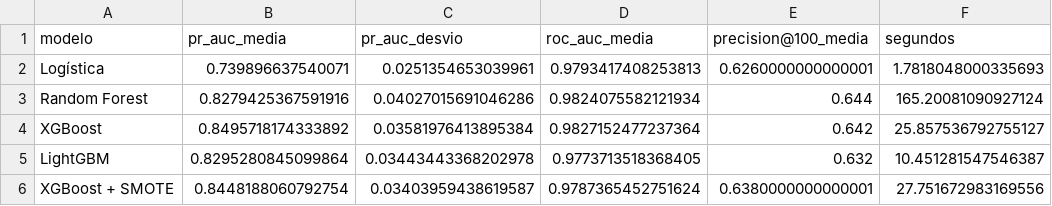
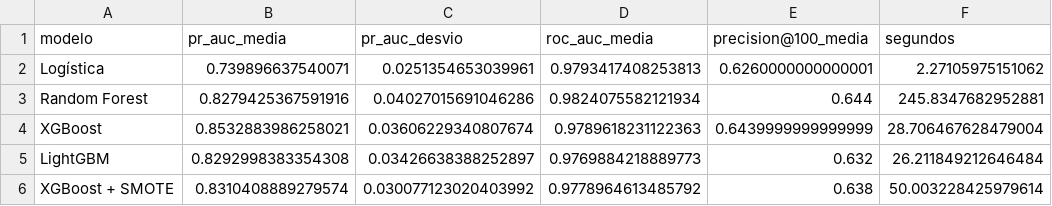
Before and after one commit to SolKidonakis/TP_Final_DataScience, a CSV file: results/tables/cv_seleccion.csv, drawn as a sheet.

```diff
--- a/results/tables/cv_seleccion.csv
+++ b/results/tables/cv_seleccion.csv
@@ -1,6 +1,6 @@
 modelo,pr_auc_media,pr_auc_desvio,roc_auc_media,precision@100_media,segundos
-Logística,0.739896637540071,0.0251354653039961,0.9793417408253813,0.6260000000000001,1.7818048000335693
-Random Forest,0.8279425367591916,0.04027015691046286,0.9824075582121934,0.644,165.20081090927124
-XGBoost,0.8495718174333892,0.03581976413895384,0.9827152477237364,0.642,25.857536792755127
-LightGBM,0.8295280845099864,0.03443443368202978,0.9773713518368405,0.632,10.451281547546387
-XGBoost + SMOTE,0.8448188060792754,0.03403959438619587,0.9787365452751624,0.6380000000000001,27.751672983169556
+Logística,0.739896637540071,0.0251354653039961,0.9793417408253813,0.6260000000000001,2.27105975151062
+Random Forest,0.8279425367591916,0.04027015691046286,0.9824075582121934,0.644,245.8347682952881
+XGBoost,0.8532883986258021,0.03606229340807674,0.9789618231122363,0.6439999999999999,28.706467628479004
+LightGBM,0.8292998383354308,0.03426638388252897,0.9769884218889773,0.632,26.211849212646484
+XGBoost + SMOTE,0.8310408889279574,0.030077123020403992,0.9778964613485792,0.638,50.003228425979614
```
Also changed, not shown: results/tables/auditoria_segmentos.csv, results/tables/escenario_economico.csv, 17 other files.
